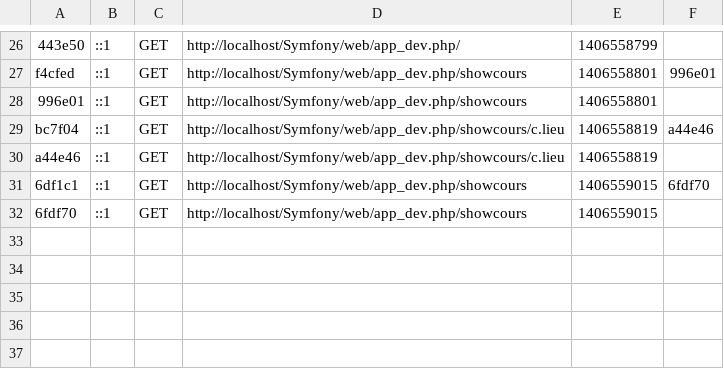
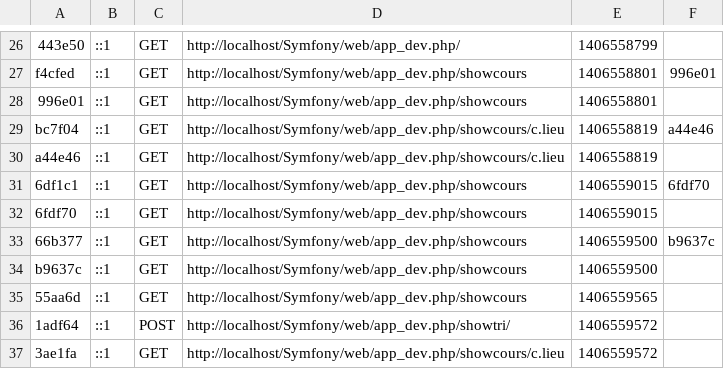
Before and after one commit to lydiarobert18/Kikala-Project-in-Symfony2, a CSV file: app/cache/dev/profiler/index.csv, drawn as a sheet; only a part is shown, gaps mark what is left out; the diff names each change by its address in the sheet, - before the commit and + after, or states it on an @@ line.

```diff
--- a/app/cache/dev/profiler/index.csv
+++ b/app/cache/dev/profiler/index.csv
+row 33: 66b377 | ::1 | GET | http://localhost/Symfony/web/app_dev.php/showcours | 1406559500 | b9637c
+row 34: b9637c | ::1 | GET | http://localhost/Symfony/web/app_dev.php/showcours | 1406559500
+row 35: 55aa6d | ::1 | GET | http://localhost/Symfony/web/app_dev.php/showcours | 1406559565
+row 36: 1adf64 | ::1 | POST | http://localhost/Symfony/web/app_dev.php/showtri/ | 1406559572
+row 37: 3ae1fa | ::1 | GET | http://localhost/Symfony/web/app_dev.php/showcours/c.lieu | 1406559572
```
Also changed, not shown: 7 other files.
